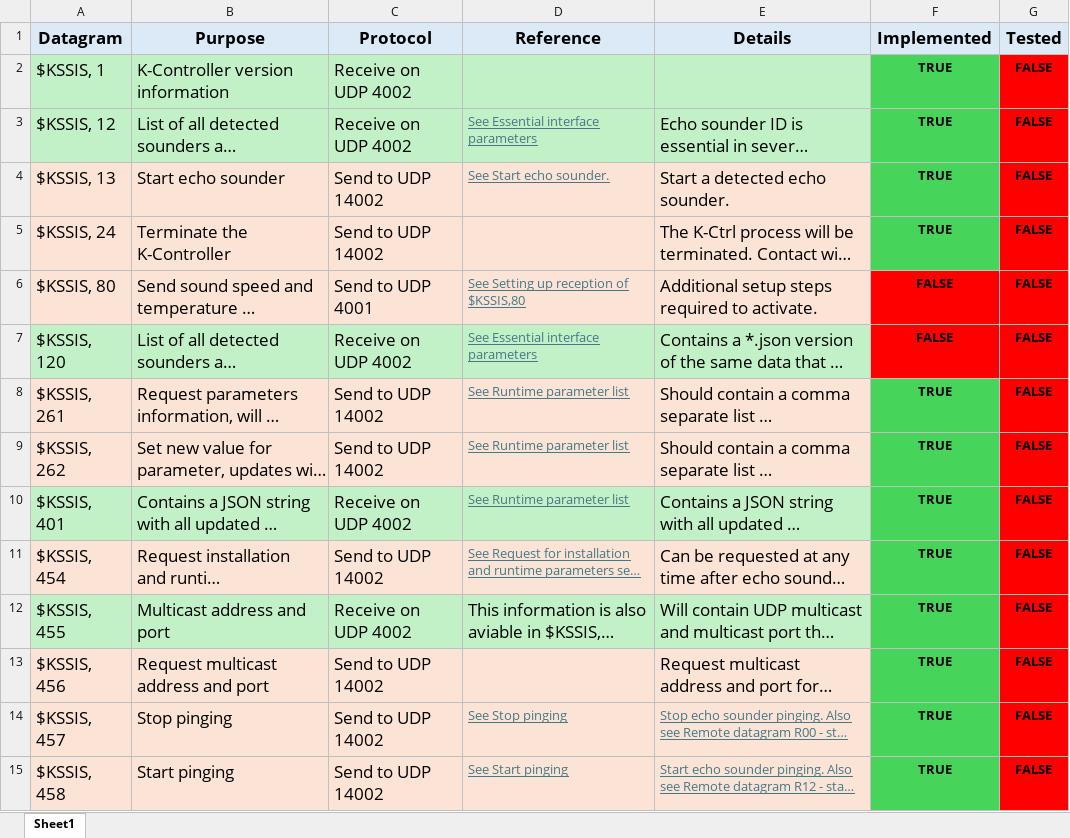
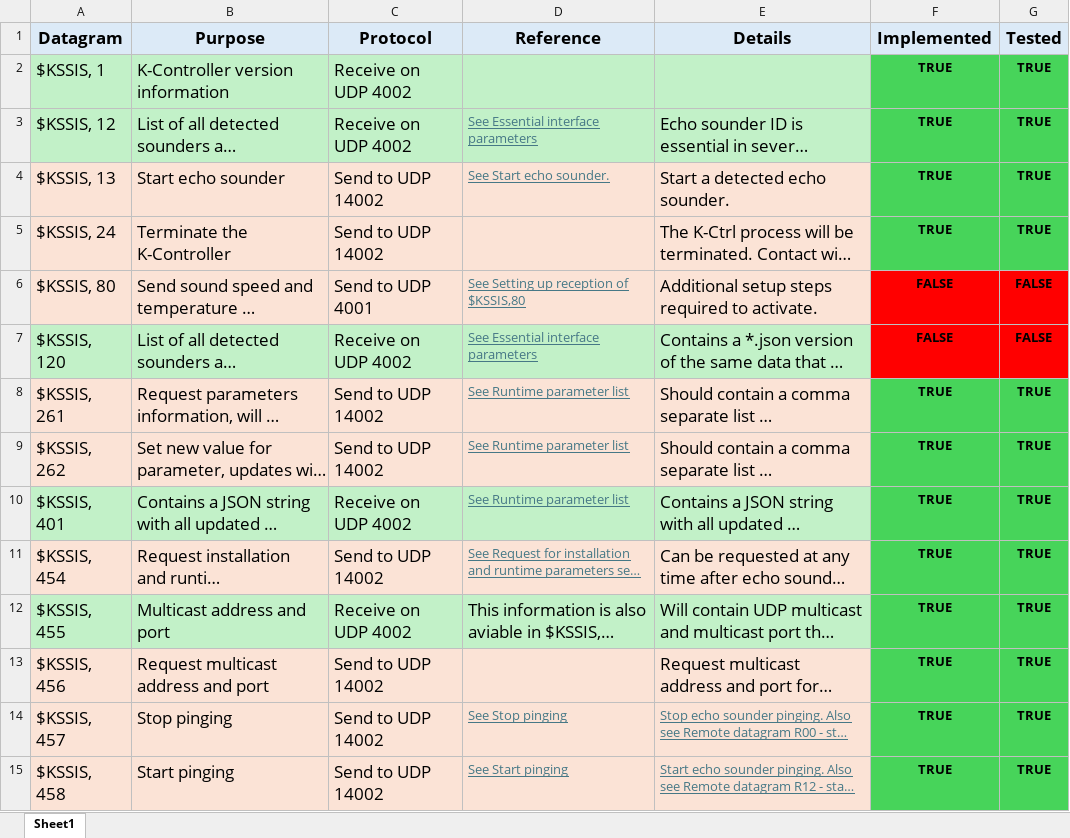
Before and after one commit to Kongsberg-Commercial/kd-em-ros-controller, an Excel workbook: Lists/K-Controller Command overview.xlsx, sheet Sheet1, drawn as a sheet; only a part is shown; long unchanged cells end in …; values as stored, in another font and other column widths than the file's, no borders; the diff covers the shown part only; the diff names each change by its address in the sheet, - before the commit and + after, or states it on an @@ line.

Commit message:
Updated Command overview

```diff
--- a/Lists/K-Controller Command overview.xlsx (sheet Sheet1)
+++ b/Lists/K-Controller Command overview.xlsx (sheet Sheet1)
-G2:G5 (Tested): FALSE
+G2:G5 (Tested): TRUE
-G2:G5 fill: #FF0000
+G2:G5 fill: #47D45A
-G8:G15 (Tested): FALSE
+G8:G15 (Tested): TRUE
-G8:G15 fill: #FF0000
+G8:G15 fill: #47D45A
```
Also changed, not shown: 12 edited cells and cell formats elsewhere in this sheet.
